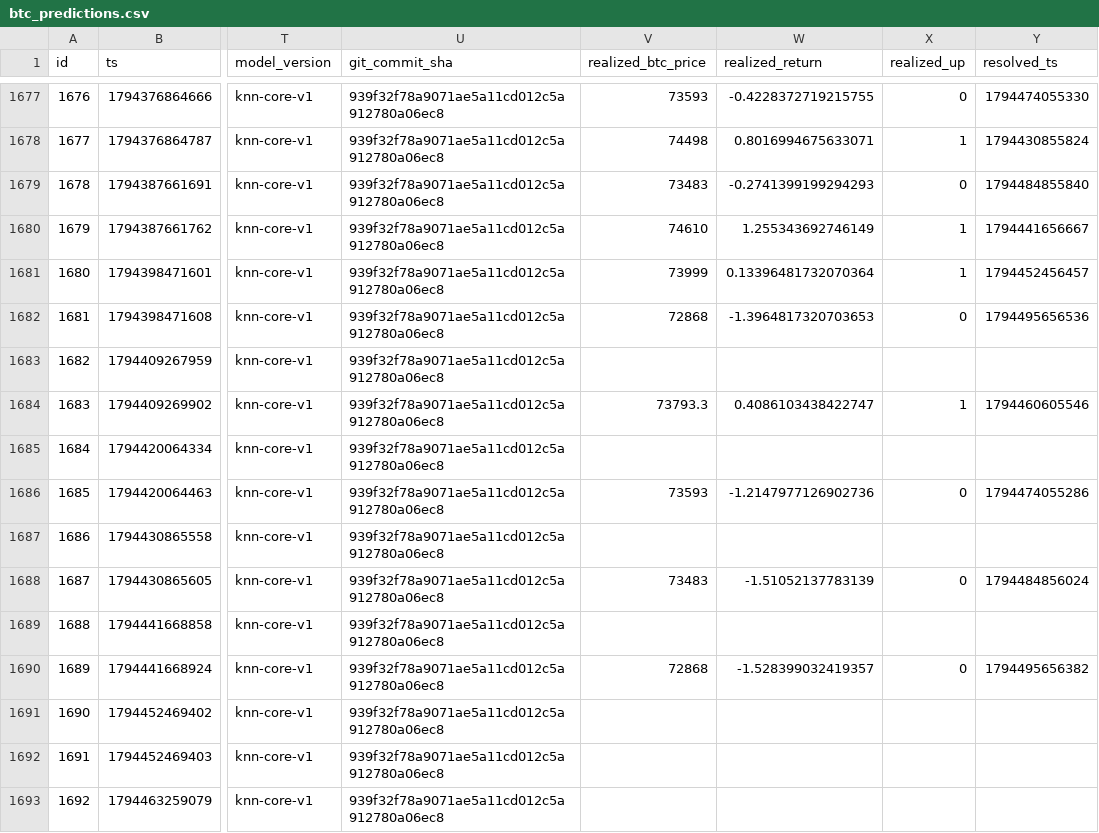
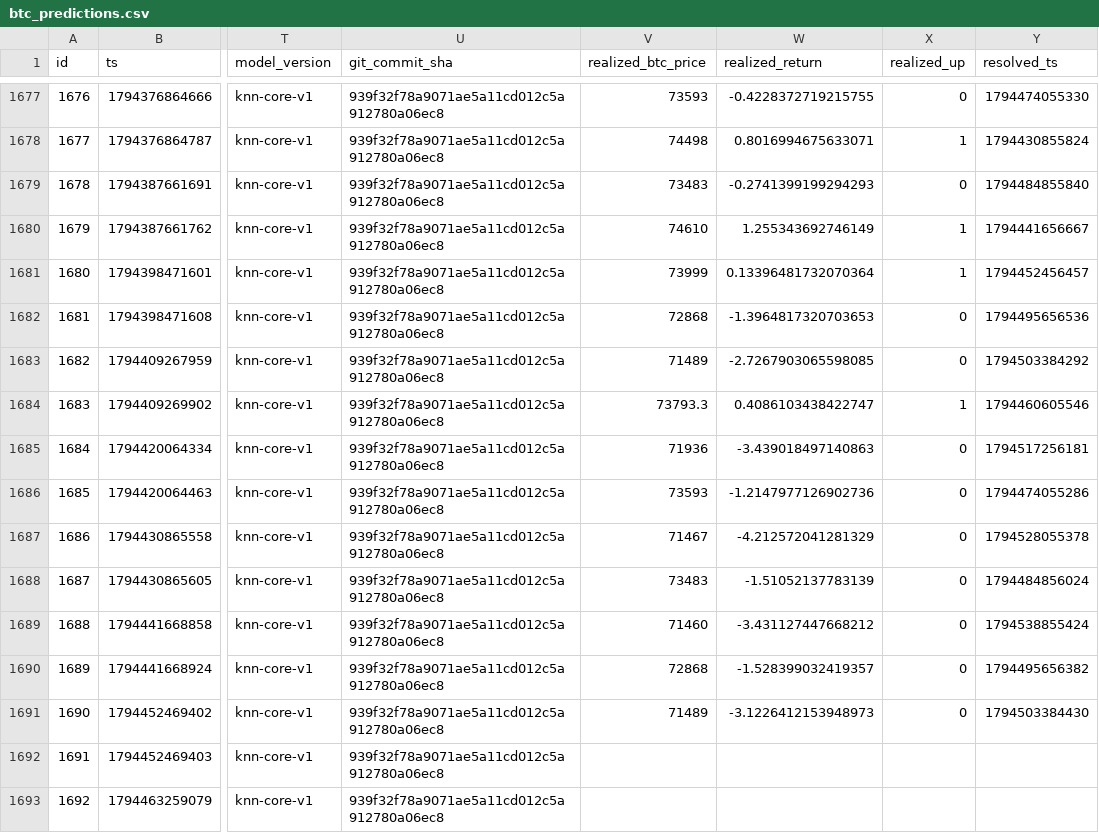
Before and after one commit to quiquandon-oss/PulseWorkerV2, a CSV file: data-exports/btc_predictions.csv, drawn as a sheet; only a part is shown, gaps mark what is left out; the diff covers the shown part only; the diff names each change by its address in the sheet, - before the commit and + after, or states it on an @@ line.

```diff
--- a/data-exports/btc_predictions.csv
+++ b/data-exports/btc_predictions.csv
-V1683 (realized_btc_price): (empty)
+V1683 (realized_btc_price): 71489
-W1683 (realized_return): (empty)
+W1683 (realized_return): -2.7267903065598085
-X1683 (realized_up): (empty)
+X1683 (realized_up): 0
-Y1683 (resolved_ts): (empty)
+Y1683 (resolved_ts): 1794503384292
-V1685 (realized_btc_price): (empty)
+V1685 (realized_btc_price): 71936
-W1685 (realized_return): (empty)
+W1685 (realized_return): -3.439018497140863
-X1685 (realized_up): (empty)
+X1685 (realized_up): 0
-Y1685 (resolved_ts): (empty)
+Y1685 (resolved_ts): 1794517256181
-V1687 (realized_btc_price): (empty)
+V1687 (realized_btc_price): 71467
-W1687 (realized_return): (empty)
+W1687 (realized_return): -4.212572041281329
-X1687 (realized_up): (empty)
+X1687 (realized_up): 0
-Y1687 (resolved_ts): (empty)
+Y1687 (resolved_ts): 1794528055378
-V1689 (realized_btc_price): (empty)
+V1689 (realized_btc_price): 71460
-W1689 (realized_return): (empty)
+W1689 (realized_return): -3.431127447668212
-X1689 (realized_up): (empty)
+X1689 (realized_up): 0
-Y1689 (resolved_ts): (empty)
+Y1689 (resolved_ts): 1794538855424
-V1691 (realized_btc_price): (empty)
+V1691 (realized_btc_price): 71489
-W1691 (realized_return): (empty)
+W1691 (realized_return): -3.1226412153948973
-X1691 (realized_up): (empty)
+X1691 (realized_up): 0
-Y1691 (resolved_ts): (empty)
+Y1691 (resolved_ts): 1794503384430
```
Also changed, not shown: 8 added rows and 12 edited cells elsewhere in this file, data-exports/challenger_predictions.csv, data-exports/eth_predictions.csv, 8 other files.
